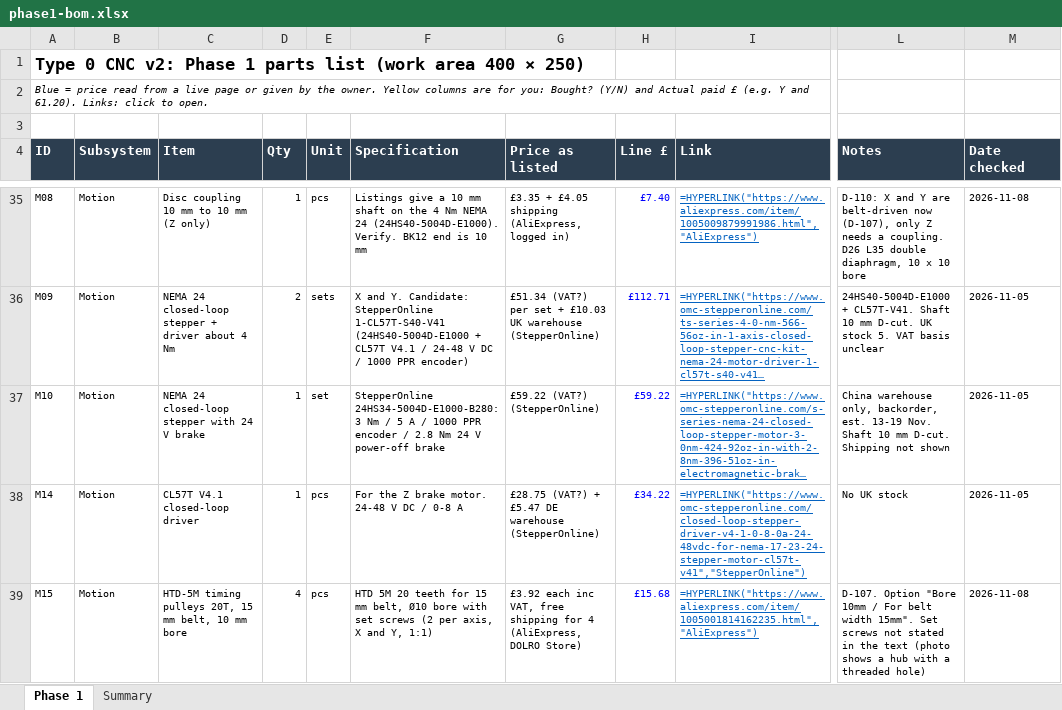
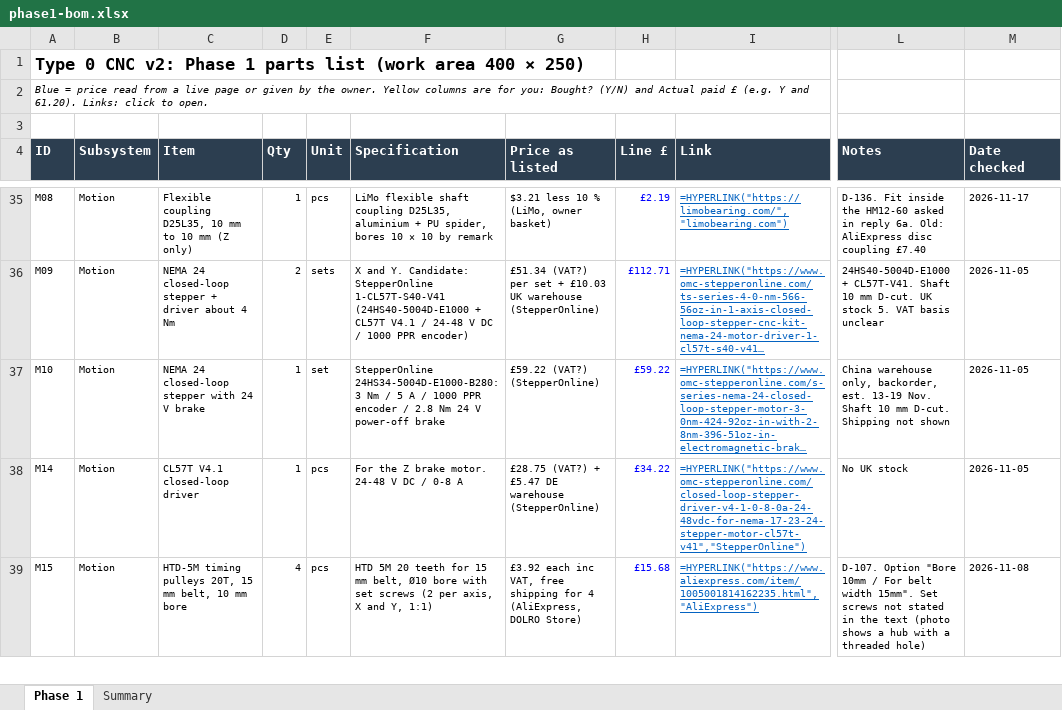
Before and after one commit to yousef-chitani/Type_0_CNC, an Excel workbook: docs/phase1-bom.xlsx, sheet Phase 1, drawn as a sheet; only a part is shown, gaps mark what is left out; long unchanged cells end in …; values as stored, in another font and other column widths than the file's, no borders; formulas without a stored value are shown as written; the diff covers the shown part only; the diff names each change by its address in the sheet, - before the commit and + after, or states it on an @@ line.

```diff
--- a/docs/phase1-bom.xlsx (sheet Phase 1)
+++ b/docs/phase1-bom.xlsx (sheet Phase 1)
-C35 (Item): Disc coupling 10 mm to 10 mm (Z only)
+C35 (Item): Flexible coupling D25L35, 10 mm to 10 mm (Z only)
-F35 (Specification): Listings give a 10 mm shaft on the 4 Nm NEMA 24 (24HS40-5004D-E1000). Verify. BK12 end is 10 mm
+F35 (Specification): LiMo flexible shaft coupling D25L35, aluminium + PU spider, bores 10 × 10 by remark
-G35 (Price as listed): £3.35 + £4.05 shipping (AliExpress, logged in)
+G35 (Price as listed): $3.21 less 10 % (LiMo, owner basket)
-H35 (Line £): £7.40
+H35 (Line £): £2.19
-I35 (Link): =HYPERLINK("https://www.aliexpress.com/item/1005009879991986.html","AliExpress")
+I35 (Link): =HYPERLINK("https://limobearing.com/","limobearing.com")
-L35 (Notes): D-110: X and Y are belt-driven now (D-107), only Z needs a coupling. D26 L35 double diaphragm, 10 x 10 bore
+L35 (Notes): D-136. Fit inside the HM12-60 asked in reply 6a. Old: AliExpress disc coupling £7.40
-M35 (Date checked): 2026-11-08
+M35 (Date checked): 2026-11-17
```
Also changed, not shown: 42 edited cells elsewhere in this sheet, 8 other files.
